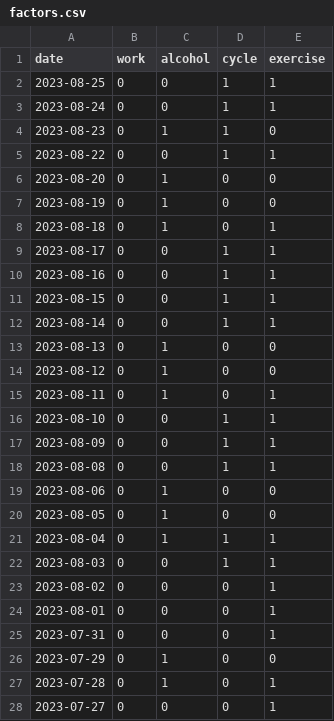
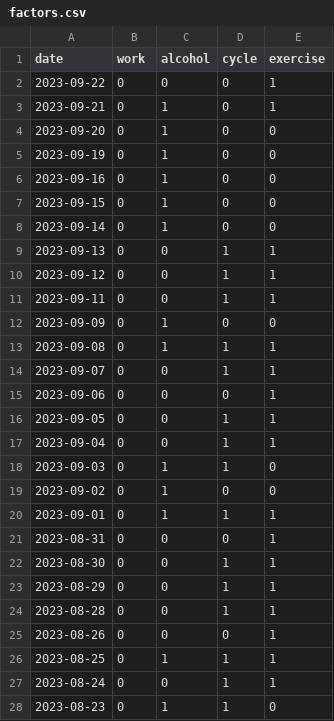
Before and after one commit to jscrane/BP, a CSV file: factors.csv, drawn as a sheet; only a part is shown; the shorter side is filled out with more unchanged rows.

```diff
--- a/factors.csv
+++ b/factors.csv
@@ -1,3 +1,27 @@
 date,work,alcohol,cycle,exercise
-2023-08-25,0,0,1,1
+2023-09-22,0,0,0,1
+2023-09-21,0,1,0,1
+2023-09-20,0,1,0,0
+2023-09-19,0,1,0,0
+2023-09-16,0,1,0,0
+2023-09-15,0,1,0,0
+2023-09-14,0,1,0,0
+2023-09-13,0,0,1,1
+2023-09-12,0,0,1,1
+2023-09-11,0,0,1,1
+2023-09-09,0,1,0,0
+2023-09-08,0,1,1,1
+2023-09-07,0,0,1,1
+2023-09-06,0,0,0,1
+2023-09-05,0,0,1,1
+2023-09-04,0,0,1,1
+2023-09-03,0,1,1,0
+2023-09-02,0,1,0,0
+2023-09-01,0,1,1,1
+2023-08-31,0,0,0,1
+2023-08-30,0,0,1,1
+2023-08-29,0,0,1,1
+2023-08-28,0,0,1,1
+2023-08-26,0,0,0,1
+2023-08-25,0,1,1,1
 2023-08-24,0,0,1,1
```
Also changed, not shown: bp.csv.
